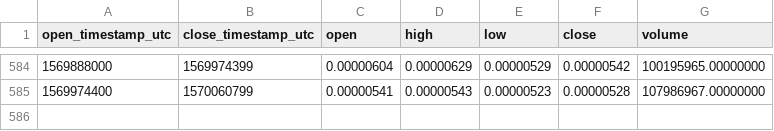
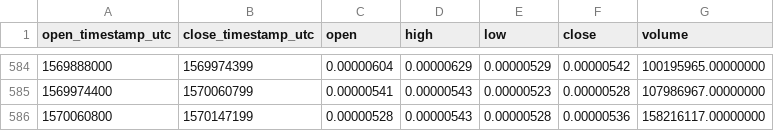
Before and after one commit to cryptobigbro/binance-NCASHETH, a CSV file: binance-NCASHETH-1d.csv, drawn as a sheet; only a part is shown, gaps mark what is left out.

Commit message:
Update OHLCV data.

```diff
--- a/binance-NCASHETH-1d.csv
+++ b/binance-NCASHETH-1d.csv
@@ -585 +585,2 @@ open_timestamp_utc,close_timestamp_utc,open,high,low,close,volume
 1569974400,1570060799,0.00000541,0.00000543,0.00000523,0.00000528,107986967.00000000
+1570060800,1570147199,0.00000528,0.00000543,0.00000528,0.00000536,158216117.00000000
```
Also changed, not shown: 1 other file.
